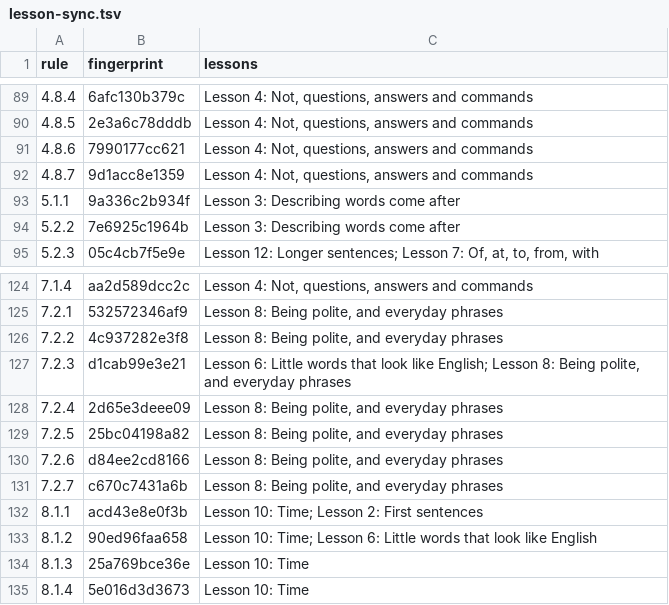
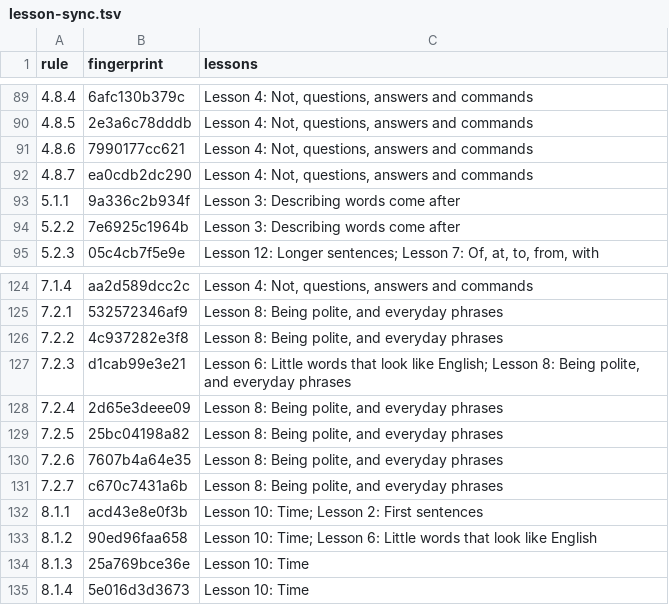
Before and after one commit to LilijoySkyseeker/apu-pi-we, a TSV file: spec/lesson-sync.tsv, drawn as a sheet; only a part is shown, gaps mark what is left out.

```diff
--- a/spec/lesson-sync.tsv
+++ b/spec/lesson-sync.tsv
@@ -91,3 +91,3 @@ rule	fingerprint	lessons
 4.8.6	7990177cc621	Lesson 4: Not, questions, answers and commands
-4.8.7	9d1acc8e1359	Lesson 4: Not, questions, answers and commands
+4.8.7	ea0cdb2dc290	Lesson 4: Not, questions, answers and commands
 5.1.1	9a336c2b934f	Lesson 3: Describing words come after
@@ -129,3 +129,3 @@ rule	fingerprint	lessons
 7.2.5	25bc04198a82	Lesson 8: Being polite, and everyday phrases
-7.2.6	d84ee2cd8166	Lesson 8: Being polite, and everyday phrases
+7.2.6	7607b4a64e35	Lesson 8: Being polite, and everyday phrases
 7.2.7	c670c7431a6b	Lesson 8: Being polite, and everyday phrases
```
